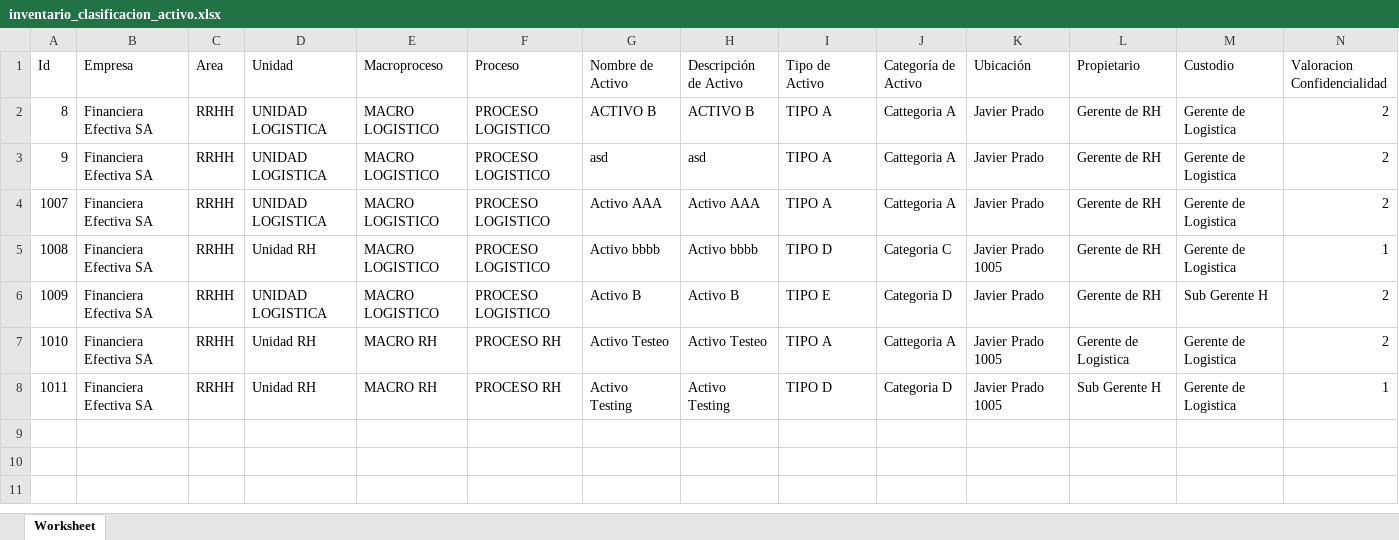
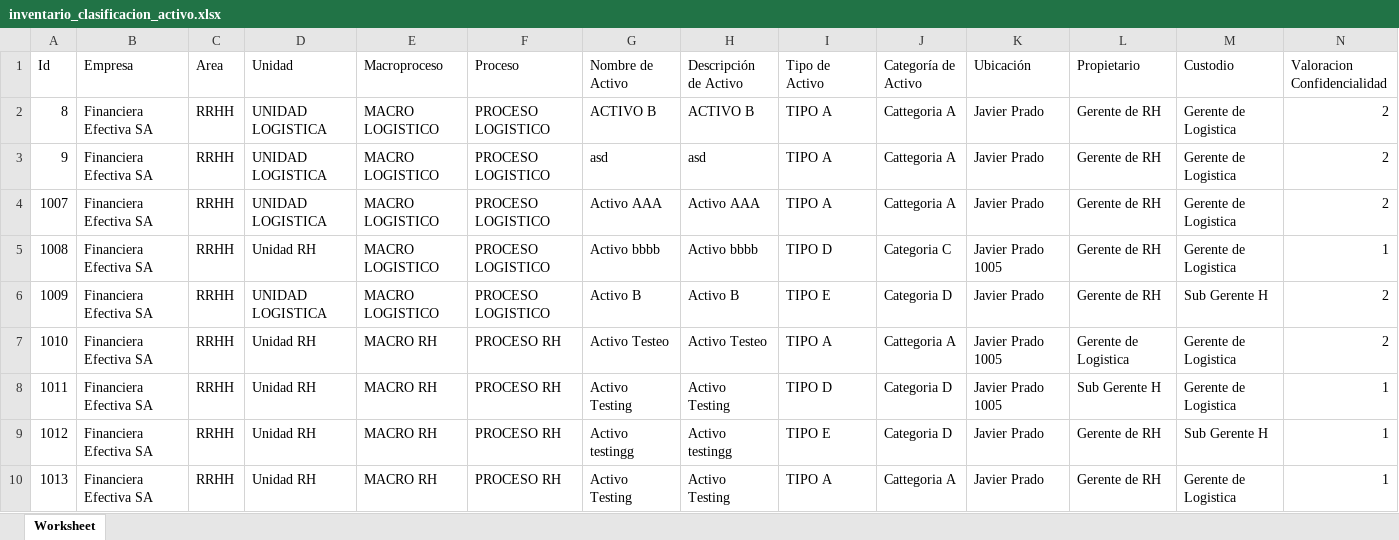
Before and after one commit to rakionfull/frontEfectivaV2, an Excel workbook: inventario_clasificacion_activo.xlsx, sheet Worksheet, drawn as a sheet; only a part is shown; values as stored, in another font and other column widths than the file's, no borders; rows hold the shown columns only; the diff names each change by its address in the sheet, - before the commit and + after, or states it on an @@ line.

```diff
--- a/inventario_clasificacion_activo.xlsx (sheet Worksheet)
+++ b/inventario_clasificacion_activo.xlsx (sheet Worksheet)
+row 9: 1012 | Financiera Efectiva SA | RRHH | Unidad RH | MACRO RH | PROCESO RH | Activo testingg | Activo testingg | TIPO E | Categoria D | Javier Prado | Gerente de RH | Sub Gerente H | 1
+row 10: 1013 | Financiera Efectiva SA | RRHH | Unidad RH | MACRO RH | PROCESO RH | Activo Testing | Activo Testing | TIPO A | Cattegoria A | Javier Prado | Gerente de RH | Gerente de Logistica | 1
```
Also changed, not shown: evaluacion_riesgo.xlsx, inventario_clasificacion_activo_historial.xlsx, 6 other files.
